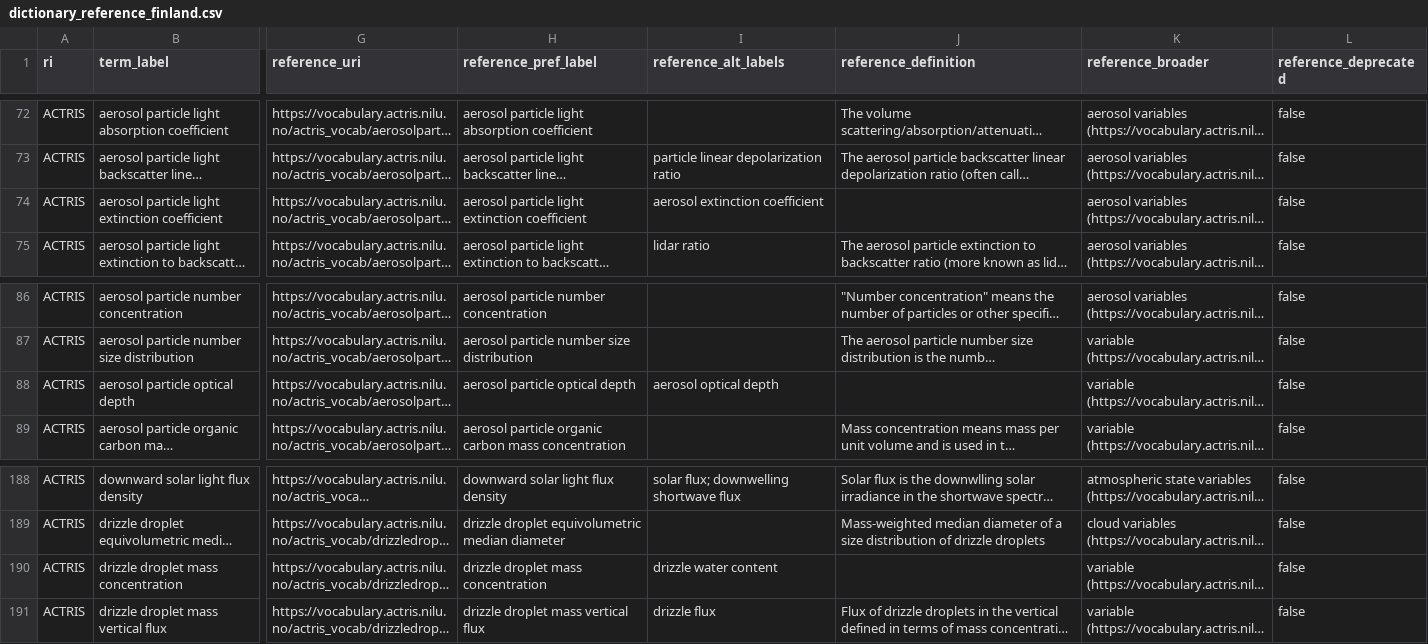
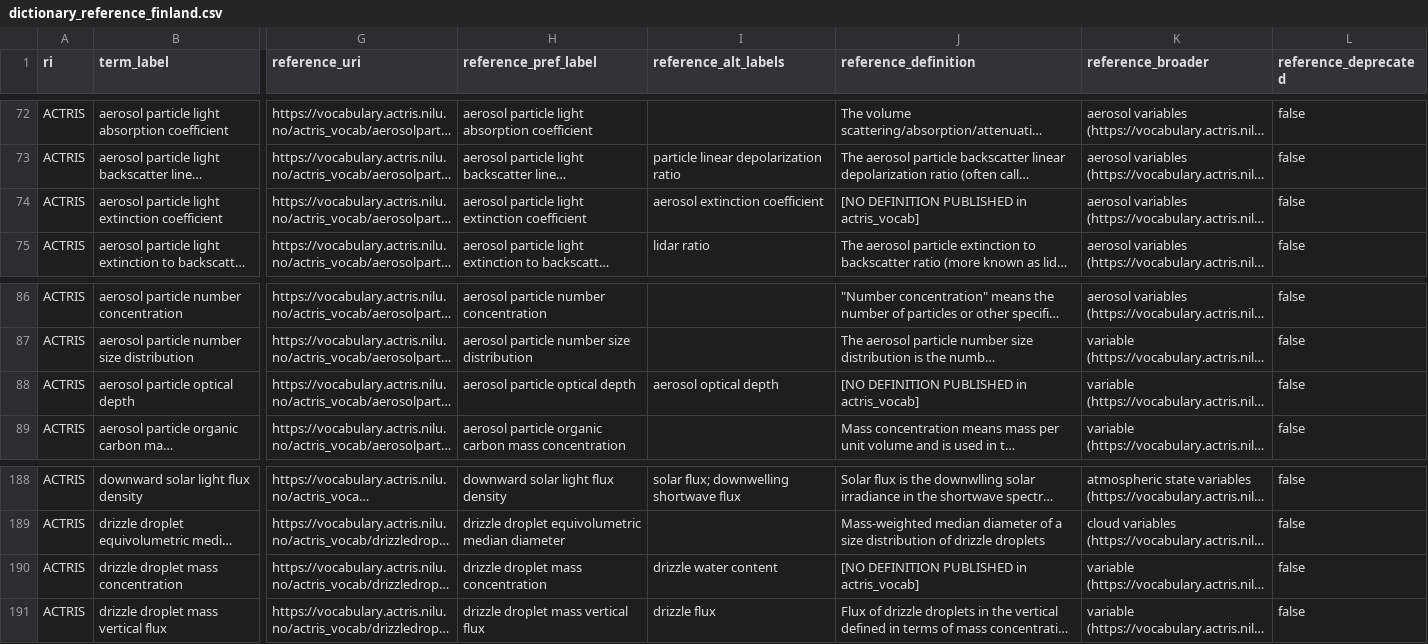
Before and after one commit to ozkanali357/ri-station-harmonization, a CSV file: outputs/dictionary_reference_finland.csv, drawn as a sheet; only a part is shown, gaps mark what is left out; long unchanged cells end in …; the diff covers the shown part only; the diff names each change by its address in the sheet, - before the commit and + after, or states it on an @@ line.

```diff
--- a/outputs/dictionary_reference_finland.csv
+++ b/outputs/dictionary_reference_finland.csv
-J74 (reference_definition): (empty)
+J74 (reference_definition): [NO DEFINITION PUBLISHED in actris_vocab]
-J88 (reference_definition): (empty)
+J88 (reference_definition): [NO DEFINITION PUBLISHED in actris_vocab]
-J190 (reference_definition): (empty)
+J190 (reference_definition): [NO DEFINITION PUBLISHED in actris_vocab]
```
Also changed, not shown: 12 edited cells elsewhere in this file, outputs/dictionary_icos_terms.csv.
